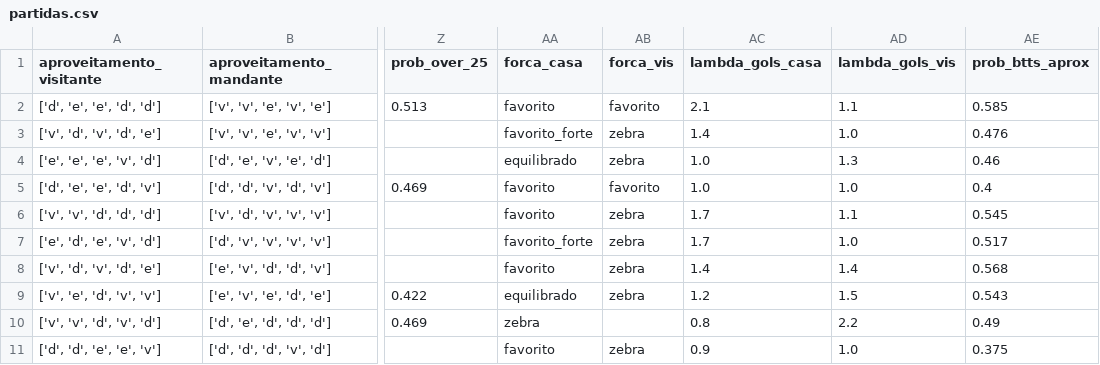
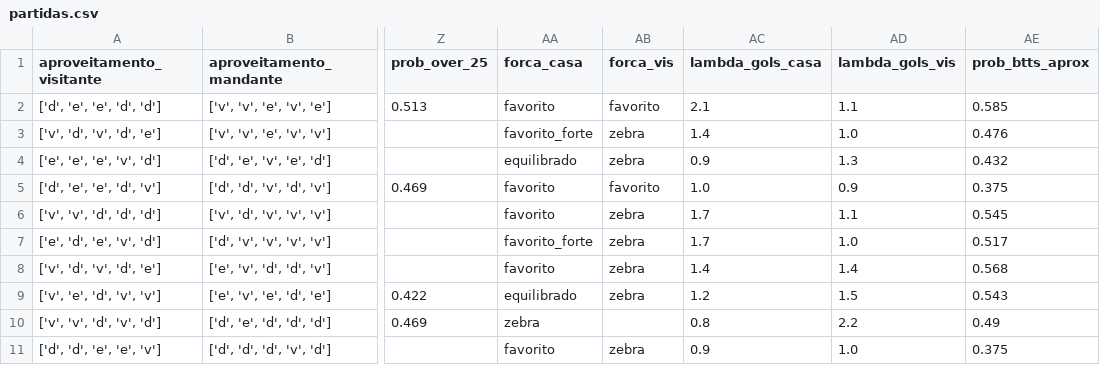
Before and after one commit to FilipeNamorato/extracaoCartola, a CSV file: docs/data/current/partidas.csv, drawn as a sheet; only a part is shown, gaps mark what is left out; the diff names each change by its address in the sheet, - before the commit and + after, or states it on an @@ line.

```diff
--- a/docs/data/current/partidas.csv
+++ b/docs/data/current/partidas.csv
-AC4 (lambda_gols_casa): 1.0
+AC4 (lambda_gols_casa): 0.9
-AE4 (prob_btts_aprox): 0.46
+AE4 (prob_btts_aprox): 0.432
-AD5 (lambda_gols_vis): 1.0
+AD5 (lambda_gols_vis): 0.9
-AE5 (prob_btts_aprox): 0.4
+AE5 (prob_btts_aprox): 0.375
```
Also changed, not shown: docs/data/current/atletas.csv, docs/data/current/times_rodada.csv, 15 other files.
